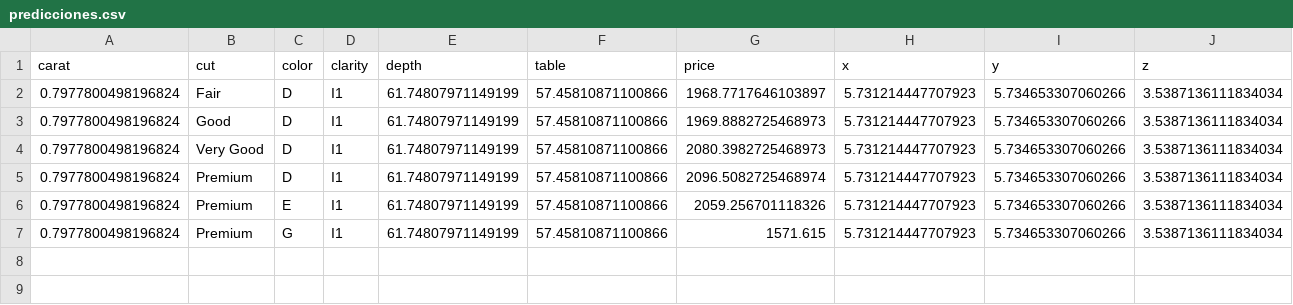
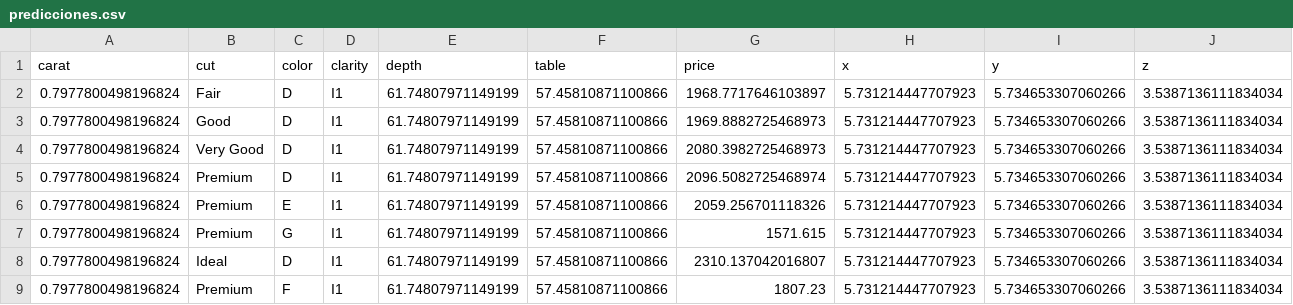
Before and after one commit to angovery/Data-Science-Bootcamp, a CSV file: Ejercicios_Evaluados/Modulo_7/data/predicciones.csv, drawn as a sheet; the diff names each change by its address in the sheet, - before the commit and + after, or states it on an @@ line.

```diff
--- a/Ejercicios_Evaluados/Modulo_7/data/predicciones.csv
+++ b/Ejercicios_Evaluados/Modulo_7/data/predicciones.csv
+row 8: 0.7977800498196824 | Ideal | D | I1 | 61.74807971149199 | 57.45810871100866 | 2310.137042016807 | 5.731214447707923 | 5.734653307060266 | 3.5387136111834034
+row 9: 0.7977800498196824 | Premium | F | I1 | 61.74807971149199 | 57.45810871100866 | 1807.23 | 5.731214447707923 | 5.734653307060266 | 3.5387136111834034
```
Also changed, not shown: 2 other files.
